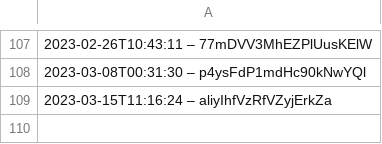
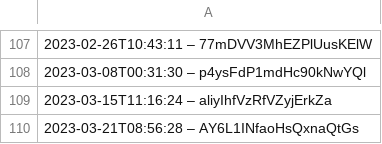
Before and after one commit to darkknight68/hyperliquid-trading-bot, a CSV file: data.csv, drawn as a sheet; only a part is shown, gaps mark what is left out.

```diff
--- a/data.csv
+++ b/data.csv
@@ -109 +109,2 @@
 2023-03-15T11:16:24 – aliyIhfVzRfVZyjErkZa
+2023-03-21T08:56:28 – AY6L1INfaoHsQxnaQtGs
```
